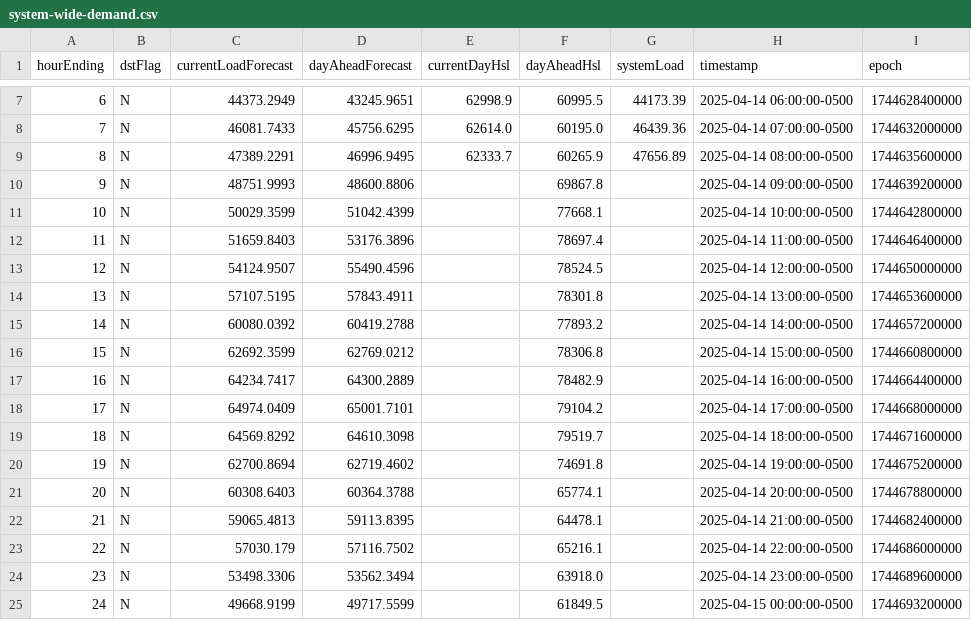
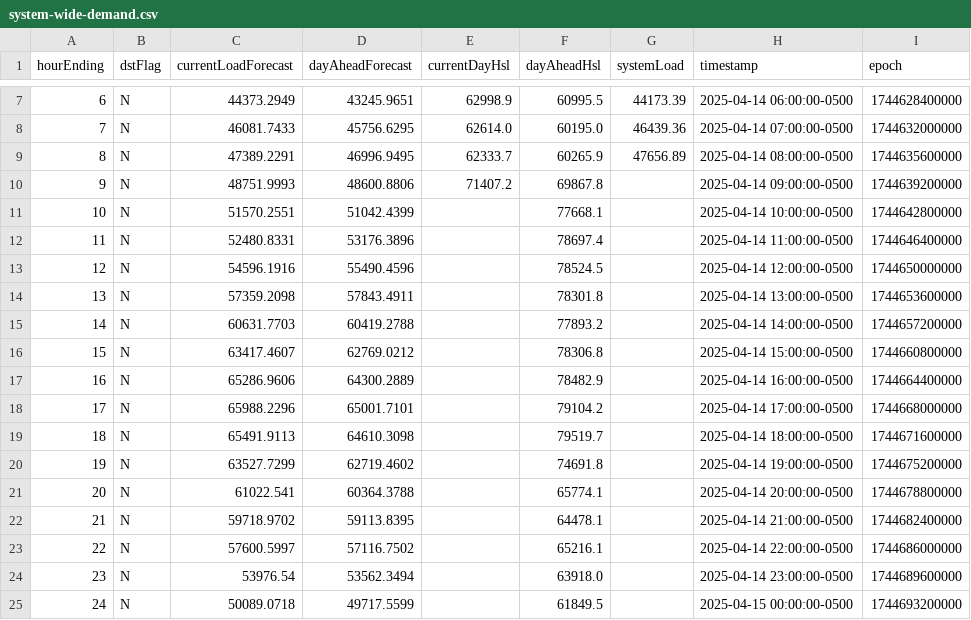
Before and after one commit to DallasMorningNews/FNTX_ercot, a CSV file: data/raw/environment/system-wide-demand.csv, drawn as a sheet; only a part is shown, gaps mark what is left out.

```diff
--- a/data/raw/environment/system-wide-demand.csv
+++ b/data/raw/environment/system-wide-demand.csv
@@ -9,17 +9,17 @@ hourEnding,dstFlag,currentLoadForecast,dayAheadForecast,currentDayHsl,dayAheadHs
 8,N,47389.2291,46996.9495,62333.7,60265.9,47656.89,2025-04-14 08:00:00-0500,1744635600000
-9,N,48751.9993,48600.8806,,69867.8,,2025-04-14 09:00:00-0500,1744639200000
-10,N,50029.3599,51042.4399,,77668.1,,2025-04-14 10:00:00-0500,1744642800000
-11,N,51659.8403,53176.3896,,78697.4,,2025-04-14 11:00:00-0500,1744646400000
-12,N,54124.9507,55490.4596,,78524.5,,2025-04-14 12:00:00-0500,1744650000000
-13,N,57107.5195,57843.4911,,78301.8,,2025-04-14 13:00:00-0500,1744653600000
-14,N,60080.0392,60419.2788,,77893.2,,2025-04-14 14:00:00-0500,1744657200000
-15,N,62692.3599,62769.0212,,78306.8,,2025-04-14 15:00:00-0500,1744660800000
-16,N,64234.7417,64300.2889,,78482.9,,2025-04-14 16:00:00-0500,1744664400000
-17,N,64974.0409,65001.7101,,79104.2,,2025-04-14 17:00:00-0500,1744668000000
-18,N,64569.8292,64610.3098,,79519.7,,2025-04-14 18:00:00-0500,1744671600000
-19,N,62700.8694,62719.4602,,74691.8,,2025-04-14 19:00:00-0500,1744675200000
-20,N,60308.6403,60364.3788,,65774.1,,2025-04-14 20:00:00-0500,1744678800000
-21,N,59065.4813,59113.8395,,64478.1,,2025-04-14 21:00:00-0500,1744682400000
-22,N,57030.179,57116.7502,,65216.1,,2025-04-14 22:00:00-0500,1744686000000
-23,N,53498.3306,53562.3494,,63918.0,,2025-04-14 23:00:00-0500,1744689600000
-24,N,49668.9199,49717.5599,,61849.5,,2025-04-15 00:00:00-0500,1744693200000
+9,N,48751.9993,48600.8806,71407.2,69867.8,,2025-04-14 09:00:00-0500,1744639200000
+10,N,51570.2551,51042.4399,,77668.1,,2025-04-14 10:00:00-0500,1744642800000
+11,N,52480.8331,53176.3896,,78697.4,,2025-04-14 11:00:00-0500,1744646400000
+12,N,54596.1916,55490.4596,,78524.5,,2025-04-14 12:00:00-0500,1744650000000
+13,N,57359.2098,57843.4911,,78301.8,,2025-04-14 13:00:00-0500,1744653600000
+14,N,60631.7703,60419.2788,,77893.2,,2025-04-14 14:00:00-0500,1744657200000
+15,N,63417.4607,62769.0212,,78306.8,,2025-04-14 15:00:00-0500,1744660800000
+16,N,65286.9606,64300.2889,,78482.9,,2025-04-14 16:00:00-0500,1744664400000
+17,N,65988.2296,65001.7101,,79104.2,,2025-04-14 17:00:00-0500,1744668000000
+18,N,65491.9113,64610.3098,,79519.7,,2025-04-14 18:00:00-0500,1744671600000
+19,N,63527.7299,62719.4602,,74691.8,,2025-04-14 19:00:00-0500,1744675200000
+20,N,61022.541,60364.3788,,65774.1,,2025-04-14 20:00:00-0500,1744678800000
+21,N,59718.9702,59113.8395,,64478.1,,2025-04-14 21:00:00-0500,1744682400000
+22,N,57600.5997,57116.7502,,65216.1,,2025-04-14 22:00:00-0500,1744686000000
+23,N,53976.54,53562.3494,,63918.0,,2025-04-14 23:00:00-0500,1744689600000
+24,N,50089.0718,49717.5599,,61849.5,,2025-04-15 00:00:00-0500,1744693200000
```
Also changed, not shown: data/raw/environment/supply-demand.csv.
